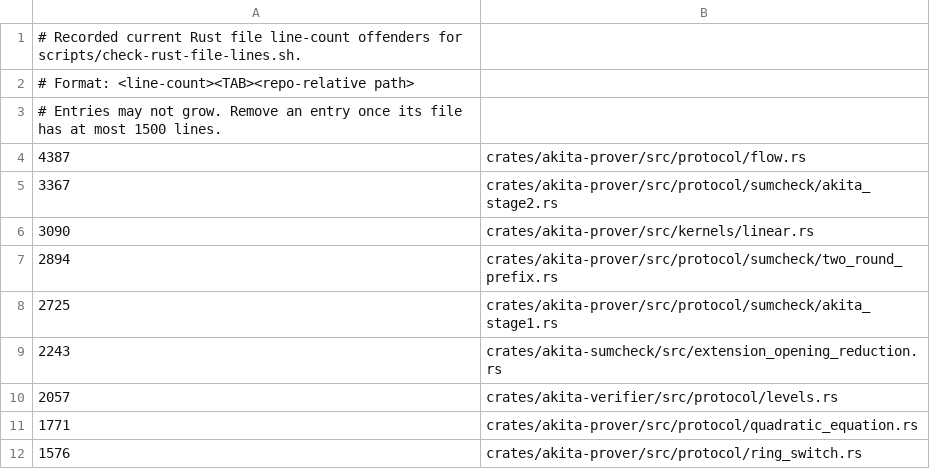
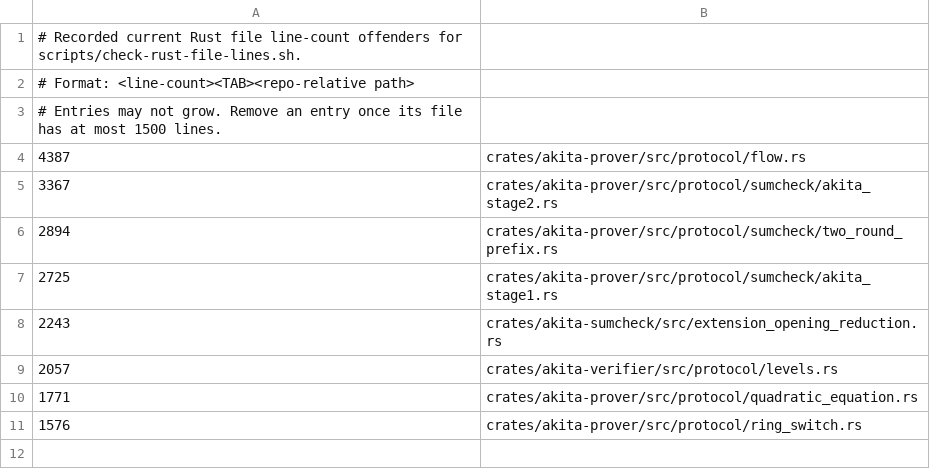
Before and after one commit to LayerZero-Labs/akita, a TSV file: scripts/rust-file-line-cap-baseline.tsv, drawn as a sheet.

Commit message:
refactor(kernels): split linear kernels

```diff
--- a/scripts/rust-file-line-cap-baseline.tsv
+++ b/scripts/rust-file-line-cap-baseline.tsv
@@ -5,3 +5,2 @@
 3367	crates/akita-prover/src/protocol/sumcheck/akita_stage2.rs
-3090	crates/akita-prover/src/kernels/linear.rs
 2894	crates/akita-prover/src/protocol/sumcheck/two_round_prefix.rs
```
Also changed, not shown: 12 other files.
